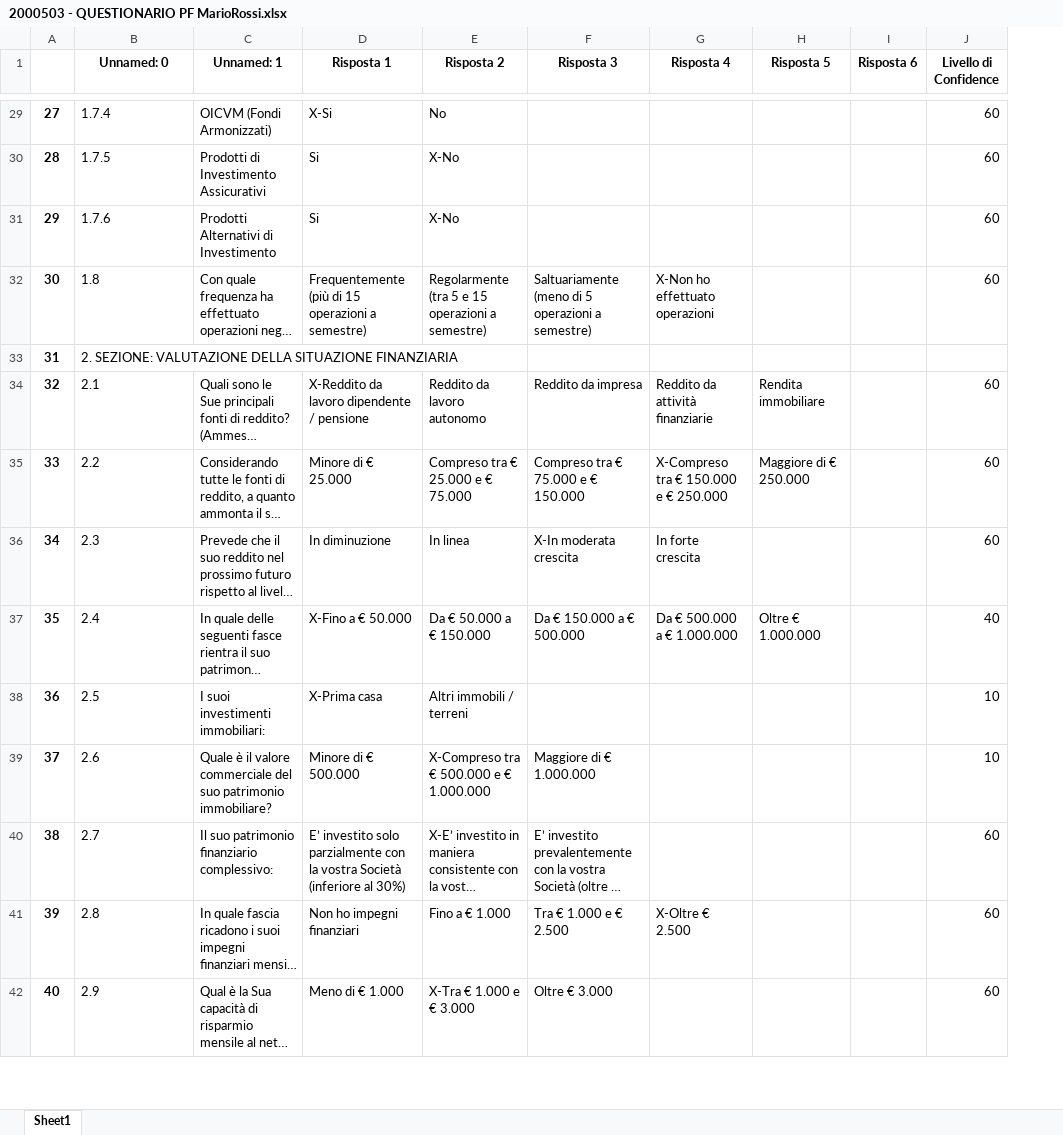
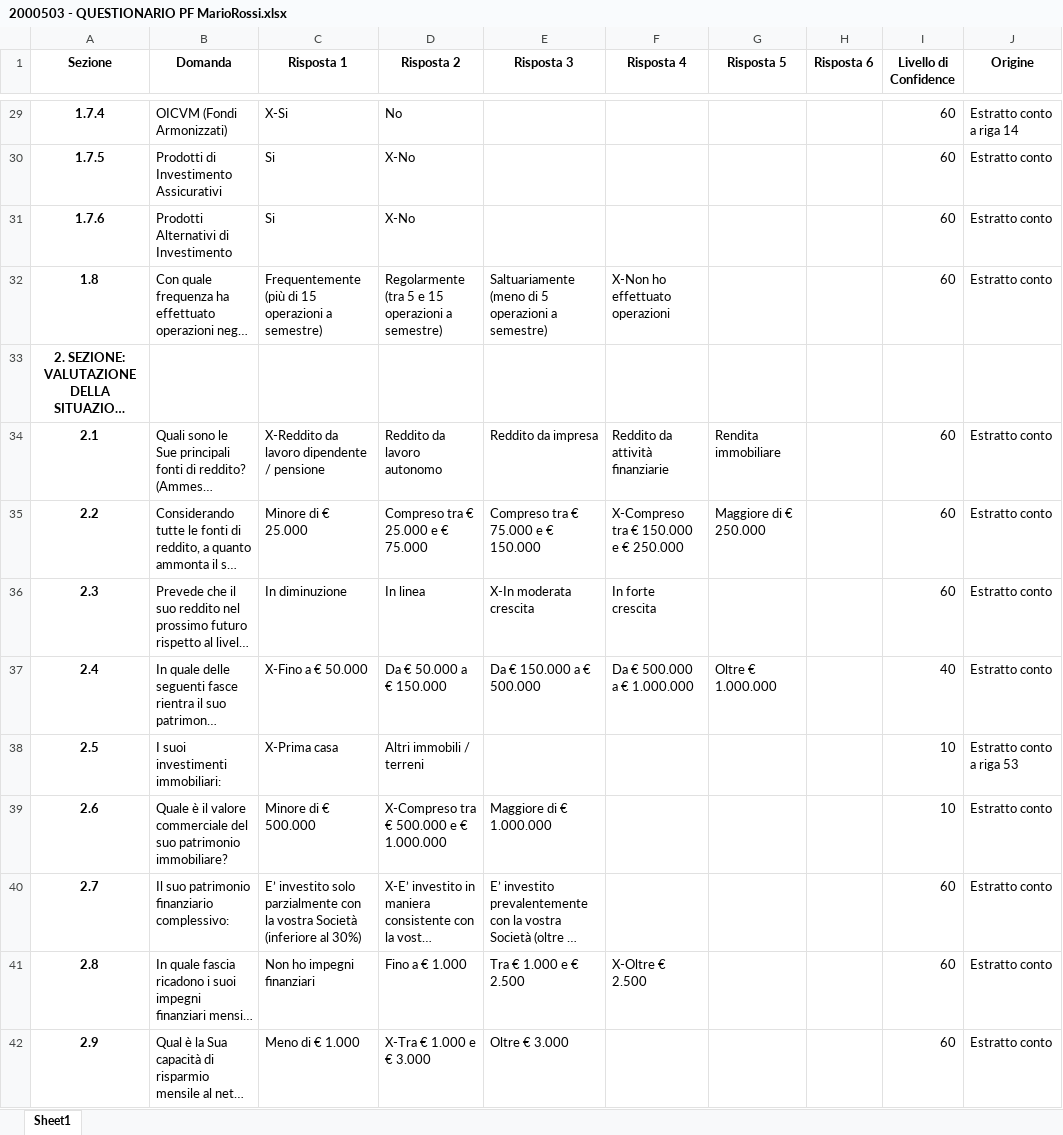
Before and after one commit to carlopiccinin/final-demo, an Excel workbook: 2000503 - QUESTIONARIO PF MarioRossi.xlsx, sheet Sheet1, drawn as a sheet; only a part is shown, gaps mark what is left out; long unchanged cells end in …; values as stored, in another font and other column widths than the file's, no borders; removed rows and columns are numbered as before the commit, all else as after; the diff covers the shown part only; the diff names each change by its address in the sheet, - before the commit and + after, or states it on an @@ line.

```diff
--- a/2000503 - QUESTIONARIO PF MarioRossi.xlsx (sheet Sheet1)
+++ b/2000503 - QUESTIONARIO PF MarioRossi.xlsx (sheet Sheet1)
-column A, rows 29-42: 27 | 28 | 29 | 30 | 31 | 32 | 33 | 34 | 35 | 36 | 37 | 38 | 39 | 40
+column J (Origine), rows 29-42: Estratto conto a riga 14 | Estratto conto | Estratto conto | Estratto conto |  | Estratto conto | Estratto conto | Estratto conto | Estratto conto | Estratto conto a riga 53 | Estratto conto | Estratto conto | Estratto conto | Estratto conto
-A1: Unnamed: 0
+A1: Sezione
-B1: Unnamed: 1
+B1: Domanda
@@ A29:A42 bold: off → on, alignment: left → center @@
```
Also changed, not shown: 60 removed rows, 2 edited cells and cell formats elsewhere in this sheet, 2000503 - QUESTIONARIO PF FilippoBianchi.xlsx, 2000503 - QUESTIONARIO PF VincenzoVerdi.xlsx, 16 other files.
